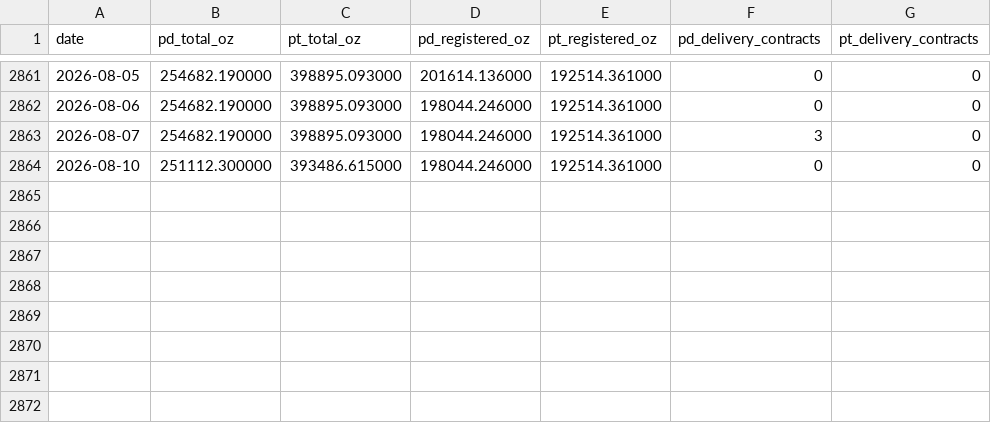
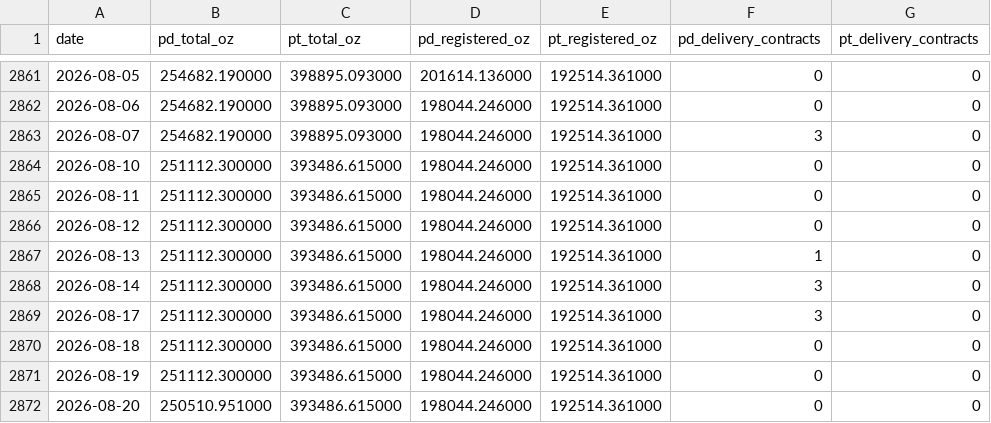
Before and after one commit to yiqing-cheung/commodity_research_system, a CSV file: data/pgm_receipt_nymex.csv, drawn as a sheet; only a part is shown, gaps mark what is left out.

```diff
--- a/data/pgm_receipt_nymex.csv
+++ b/data/pgm_receipt_nymex.csv
@@ -2864 +2864,9 @@
 2026-08-10,251112.300000,393486.615000,198044.246000,192514.361000,0,0
+2026-08-11,251112.300000,393486.615000,198044.246000,192514.361000,0,0
+2026-08-12,251112.300000,393486.615000,198044.246000,192514.361000,0,0
+2026-08-13,251112.300000,393486.615000,198044.246000,192514.361000,1,0
+2026-08-14,251112.300000,393486.615000,198044.246000,192514.361000,3,0
+2026-08-17,251112.300000,393486.615000,198044.246000,192514.361000,3,0
+2026-08-18,251112.300000,393486.615000,198044.246000,192514.361000,0,0
+2026-08-19,251112.300000,393486.615000,198044.246000,192514.361000,0,0
+2026-08-20,250510.951000,393486.615000,198044.246000,192514.361000,0,0
```
Also changed, not shown: data/PL_main_next_quarter_spread.csv, data/gfex_PD_warehouse_receipt.csv, 53 other files.
